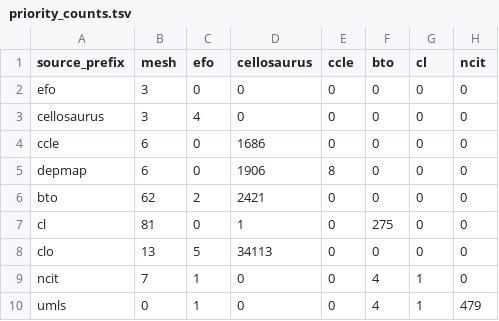
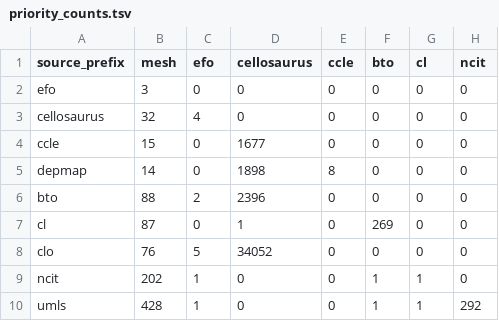
Before and after one commit to biopragmatics/semra, a TSV file: notebooks/landscape/cell/priority_counts.tsv, drawn as a sheet.

```diff
--- a/notebooks/landscape/cell/priority_counts.tsv
+++ b/notebooks/landscape/cell/priority_counts.tsv
@@ -2,9 +2,9 @@ source_prefix	mesh	efo	cellosaurus	ccle	bto	cl	ncit
 efo	3	0	0	0	0	0	0
-cellosaurus	3	4	0	0	0	0	0
-ccle	6	0	1686	0	0	0	0
-depmap	6	0	1906	8	0	0	0
-bto	62	2	2421	0	0	0	0
-cl	81	0	1	0	275	0	0
-clo	13	5	34113	0	0	0	0
-ncit	7	1	0	0	4	1	0
-umls	0	1	0	0	4	1	479
+cellosaurus	32	4	0	0	0	0	0
+ccle	15	0	1677	0	0	0	0
+depmap	14	0	1898	8	0	0	0
+bto	88	2	2396	0	0	0	0
+cl	87	0	1	0	269	0	0
+clo	76	5	34052	0	0	0	0
+ncit	202	1	0	0	1	1	0
+umls	428	1	0	0	1	1	292
```
Also changed, not shown: notebooks/landscape/cell/processed_counts.tsv, notebooks/landscape/cell/source_summary.tsv, 7 other files.
